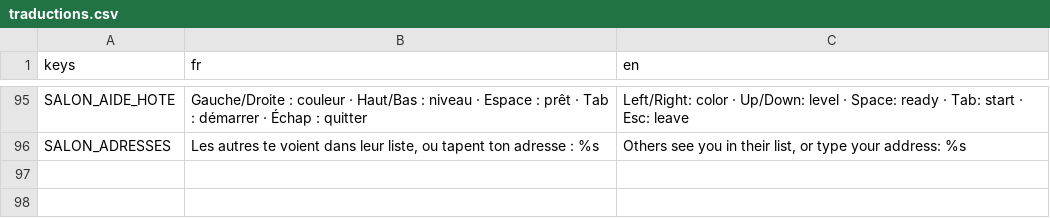
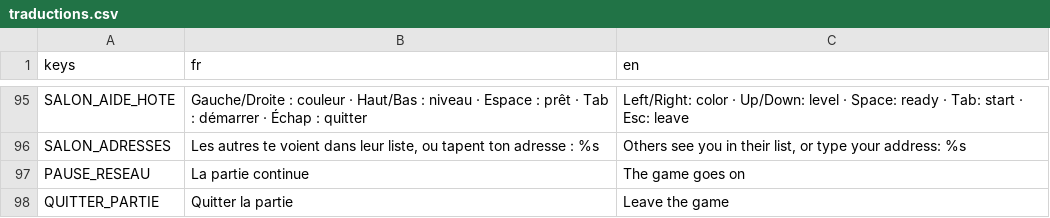
Before and after one commit to w3cdotorg/LeLion-multi, a CSV file: Assets/Traductions/traductions.csv, drawn as a sheet; only a part is shown, gaps mark what is left out; the diff names each change by its address in the sheet, - before the commit and + after, or states it on an @@ line.

```diff
--- a/Assets/Traductions/traductions.csv
+++ b/Assets/Traductions/traductions.csv
+row 97: PAUSE_RESEAU | La partie continue | The game goes on
+row 98: QUITTER_PARTIE | Quitter la partie | Leave the game
```
Also changed, not shown: 9 other files.
